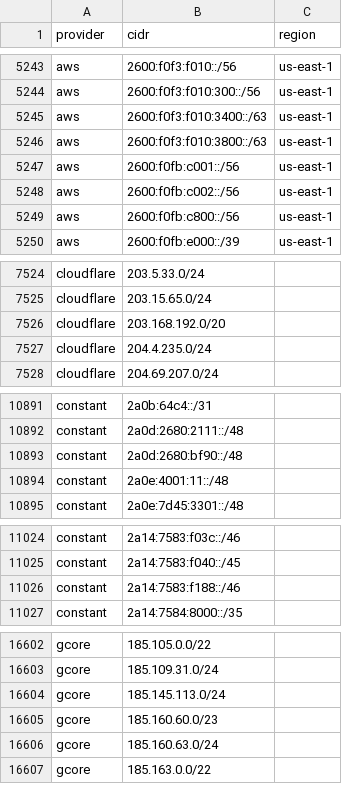
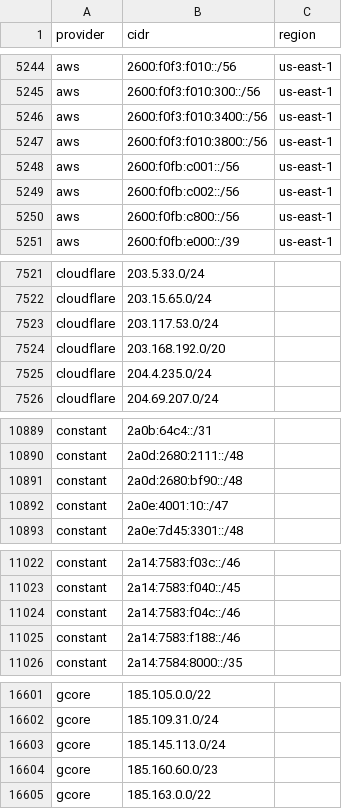
Before and after one commit to 123jjck/cdn-ip-ranges, a CSV file: all/all.csv, drawn as a sheet; only a part is shown, gaps mark what is left out; the diff covers the shown part only.

```diff
--- a/all/all.csv
+++ b/all/all.csv
@@ -5244,4 +5245,4 @@ aws,2600:f0f3:f010::/56,us-east-1
 aws,2600:f0f3:f010:300::/56,us-east-1
-aws,2600:f0f3:f010:3400::/63,us-east-1
-aws,2600:f0f3:f010:3800::/63,us-east-1
+aws,2600:f0f3:f010:3400::/56,us-east-1
+aws,2600:f0f3:f010:3800::/56,us-east-1
 aws,2600:f0fb:c001::/56,us-east-1
@@ -7525,2 +7522,3 @@ cloudflare,203.5.33.0/24,
 cloudflare,203.15.65.0/24,
+cloudflare,203.117.53.0/24,
 cloudflare,203.168.192.0/20,
@@ -10893,3 +10891,3 @@ constant,2a0d:2680:2111::/48,
 constant,2a0d:2680:bf90::/48,
-constant,2a0e:4001:11::/48,
+constant,2a0e:4001:10::/47,
 constant,2a0e:7d45:3301::/48,
@@ -11025,2 +11023,3 @@ constant,2a14:7583:f03c::/46,
 constant,2a14:7583:f040::/45,
+constant,2a14:7583:f04c::/46,
 constant,2a14:7583:f188::/46,
@@ -16605,3 +16604,2 @@ gcore,185.145.113.0/24,
 gcore,185.160.60.0/23,
-gcore,185.160.63.0/24,
 gcore,185.163.0.0/22,
```
Also changed, not shown: 2 added rows, 5 removed rows and 3 edited cells elsewhere in this file, 38 other files.
